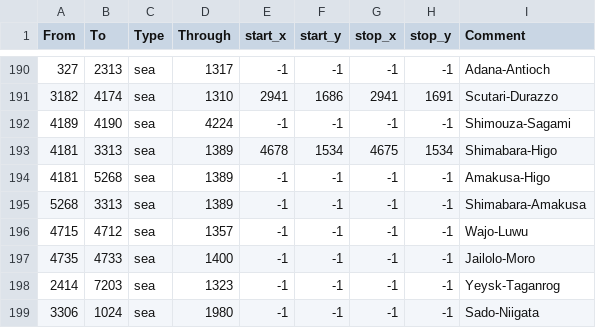
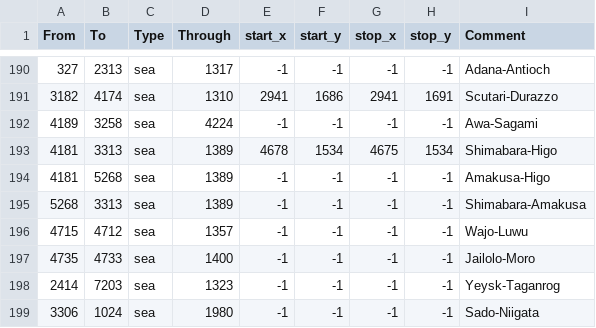
Before and after one commit to AlejandroGiner/Lux-in-Tenebris, a CSV file: map/adjacencies.csv, drawn as a sheet; only a part is shown, gaps mark what is left out.

```diff
--- a/map/adjacencies.csv
+++ b/map/adjacencies.csv
@@ -191,3 +191,3 @@ From;To;Type;Through;start_x;start_y;stop_x;stop_y;Comment
 3182;4174;sea;1310;2941;1686;2941;1691;Scutari-Durazzo
-4189;4190;sea;4224;-1;-1;-1;-1;Shimouza-Sagami
+4189;3258;sea;4224;-1;-1;-1;-1;Awa-Sagami
 4181;3313;sea;1389;4678;1534;4675;1534;Shimabara-Higo
```
Also changed, not shown: map/definition.csv, 38 other files.
